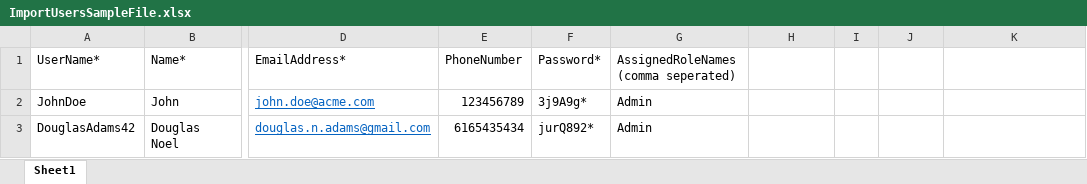
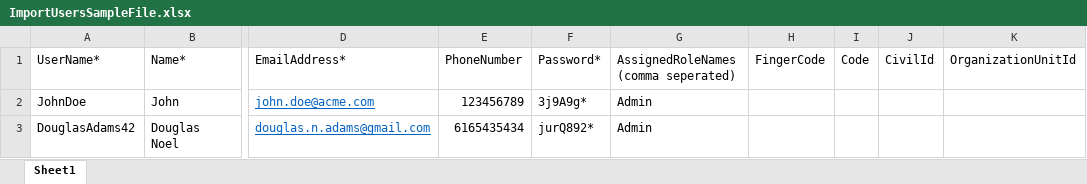
Before and after one commit to iatta/GEC, an Excel workbook: Attendance/Web/aspnet-core/src/Pixel.Attendance.Web.Mvc/wwwroot/assets/SampleFiles/ImportUsersSampleFile.xlsx, sheet Sheet1, drawn as a sheet; only a part is shown, gaps mark what is left out; values as stored, in another font and other column widths than the file's, no borders; the diff names each change by its address in the sheet, - before the commit and + after, or states it on an @@ line.

Commit message:
change import file

```diff
--- a/Attendance/Web/aspnet-core/src/Pixel.Attendance.Web.Mvc/wwwroot/assets/SampleFiles/ImportUsersSampleFile.xlsx (sheet Sheet1)
+++ b/Attendance/Web/aspnet-core/src/Pixel.Attendance.Web.Mvc/wwwroot/assets/SampleFiles/ImportUsersSampleFile.xlsx (sheet Sheet1)
-H1: (empty)
+H1: FingerCode
-I1: (empty)
+I1: Code
-J1: (empty)
+J1: CivilId
-K1: (empty)
+K1: OrganizationUnitId
```
Also changed, not shown: 30 other files.
